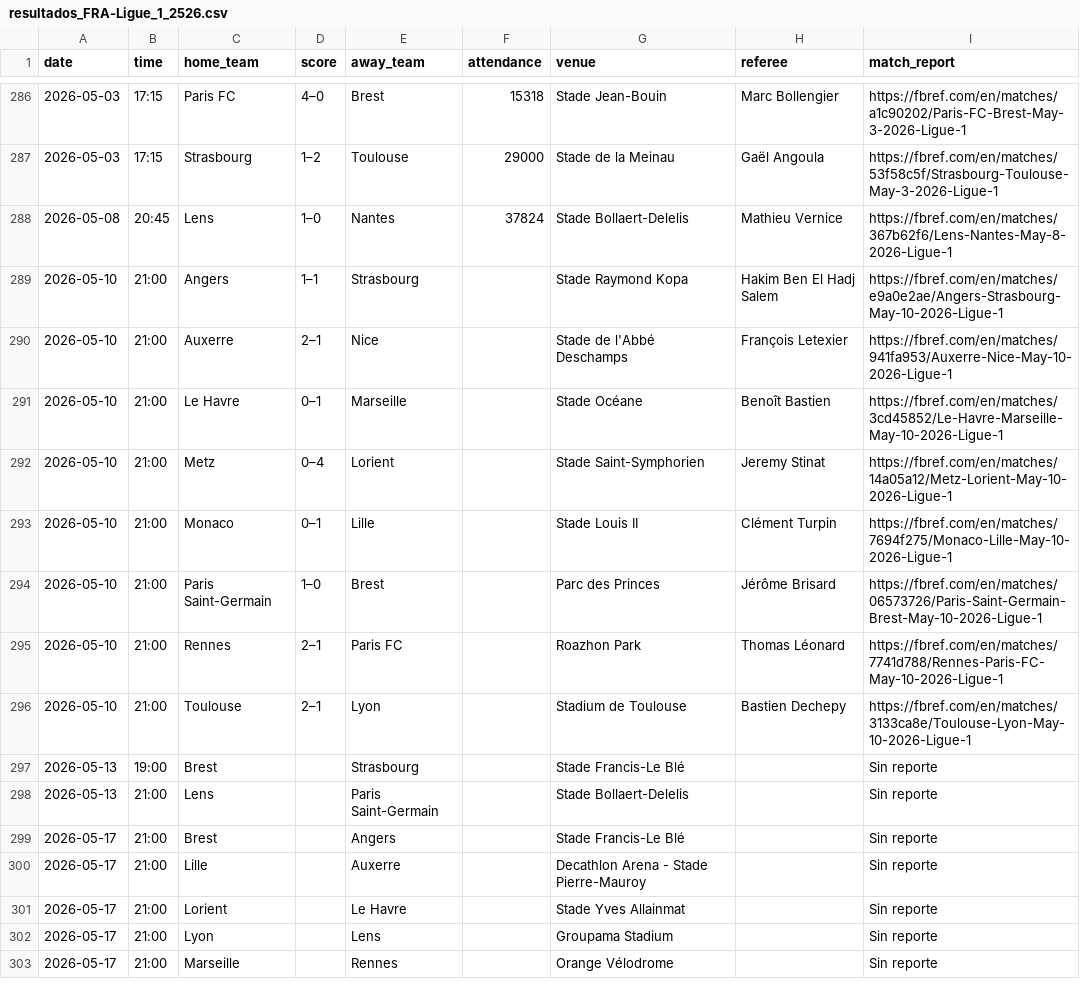
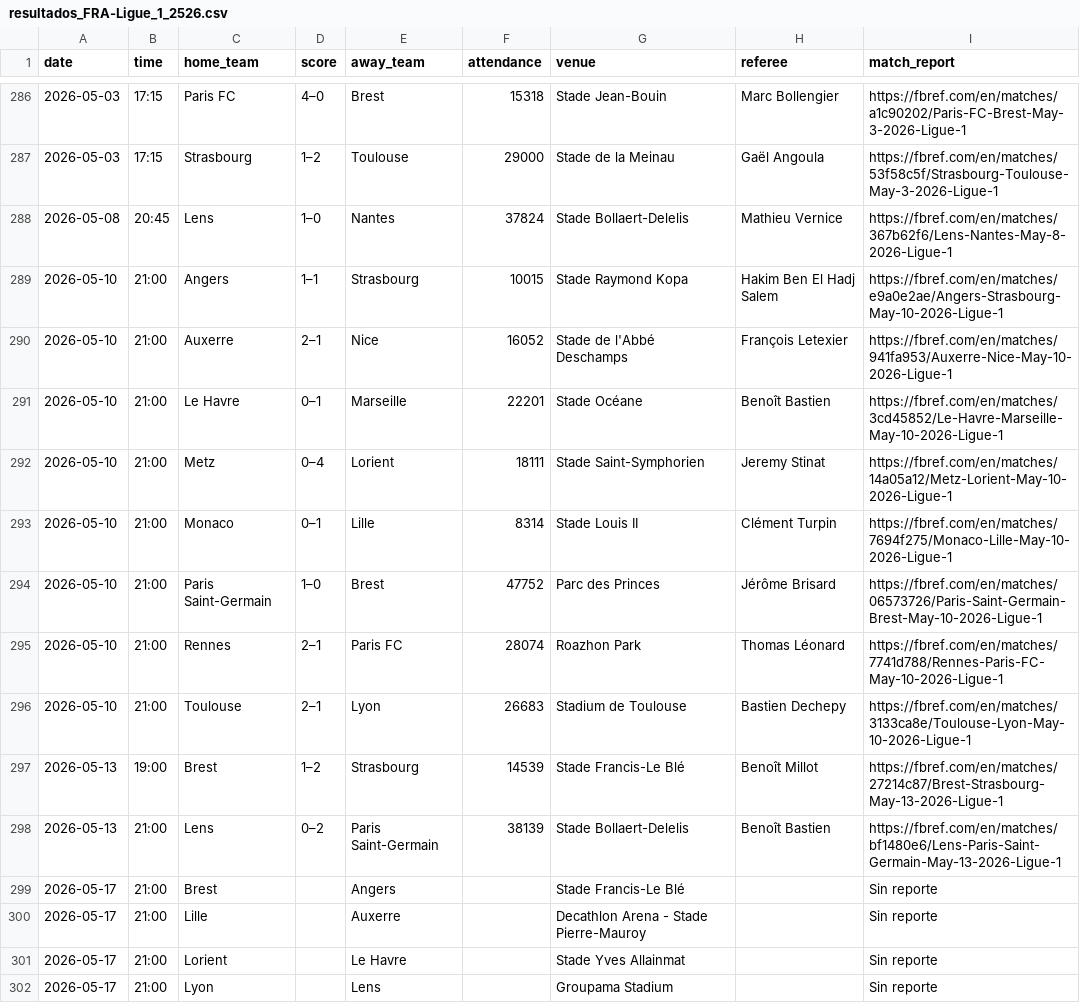
Before and after one commit to Sergio0032/Los-quesos, a CSV file: datos_resultados/resultados_FRA-Ligue_1_2526.csv, drawn as a sheet; only a part is shown, gaps mark what is left out; the shorter side is filled out with more unchanged rows.

```diff
--- a/datos_resultados/resultados_FRA-Ligue_1_2526.csv
+++ b/datos_resultados/resultados_FRA-Ligue_1_2526.csv
@@ -288,12 +288,12 @@
 2026-05-08,20:45,Lens,1–0,Nantes,37824,Stade Bollaert-Delelis,Mathieu Vernice,https://fbref.com/en/matches/367b62f6/Lens-Nantes-May-8-2026-Ligue-1
-2026-05-10,21:00,Angers,1–1,Strasbourg,,Stade Raymond Kopa,Hakim Ben El Hadj Salem,https://fbref.com/en/matches/e9a0e2ae/Angers-Strasbourg-May-10-2026-Ligue-1
-2026-05-10,21:00,Auxerre,2–1,Nice,,Stade de l'Abbé Deschamps,François Letexier,https://fbref.com/en/matches/941fa953/Auxerre-Nice-May-10-2026-Ligue-1
-2026-05-10,21:00,Le Havre,0–1,Marseille,,Stade Océane,Benoît Bastien,https://fbref.com/en/matches/3cd45852/Le-Havre-Marseille-May-10-2026-Ligue-1
-2026-05-10,21:00,Metz,0–4,Lorient,,Stade Saint-Symphorien,Jeremy Stinat,https://fbref.com/en/matches/14a05a12/Metz-Lorient-May-10-2026-Ligue-1
-2026-05-10,21:00,Monaco,0–1,Lille,,Stade Louis II,Clément Turpin,https://fbref.com/en/matches/7694f275/Monaco-Lille-May-10-2026-Ligue-1
-2026-05-10,21:00,Paris Saint-Germain,1–0,Brest,,Parc des Princes,Jérôme Brisard,https://fbref.com/en/matches/06573726/Paris-Saint-Germain-Brest-May-10-2026-Ligue-1
-2026-05-10,21:00,Rennes,2–1,Paris FC,,Roazhon Park,Thomas Léonard,https://fbref.com/en/matches/7741d788/Rennes-Paris-FC-May-10-2026-Ligue-1
-2026-05-10,21:00,Toulouse,2–1,Lyon,,Stadium de Toulouse,Bastien Dechepy,https://fbref.com/en/matches/3133ca8e/Toulouse-Lyon-May-10-2026-Ligue-1
-2026-05-13,19:00,Brest,,Strasbourg,,Stade Francis-Le Blé,,Sin reporte
-2026-05-13,21:00,Lens,,Paris Saint-Germain,,Stade Bollaert-Delelis,,Sin reporte
+2026-05-10,21:00,Angers,1–1,Strasbourg,10015,Stade Raymond Kopa,Hakim Ben El Hadj Salem,https://fbref.com/en/matches/e9a0e2ae/Angers-Strasbourg-May-10-2026-Ligue-1
+2026-05-10,21:00,Auxerre,2–1,Nice,16052,Stade de l'Abbé Deschamps,François Letexier,https://fbref.com/en/matches/941fa953/Auxerre-Nice-May-10-2026-Ligue-1
+2026-05-10,21:00,Le Havre,0–1,Marseille,22201,Stade Océane,Benoît Bastien,https://fbref.com/en/matches/3cd45852/Le-Havre-Marseille-May-10-2026-Ligue-1
+2026-05-10,21:00,Metz,0–4,Lorient,18111,Stade Saint-Symphorien,Jeremy Stinat,https://fbref.com/en/matches/14a05a12/Metz-Lorient-May-10-2026-Ligue-1
+2026-05-10,21:00,Monaco,0–1,Lille,8314,Stade Louis II,Clément Turpin,https://fbref.com/en/matches/7694f275/Monaco-Lille-May-10-2026-Ligue-1
+2026-05-10,21:00,Paris Saint-Germain,1–0,Brest,47752,Parc des Princes,Jérôme Brisard,https://fbref.com/en/matches/06573726/Paris-Saint-Germain-Brest-May-10-2026-Ligue-1
+2026-05-10,21:00,Rennes,2–1,Paris FC,28074,Roazhon Park,Thomas Léonard,https://fbref.com/en/matches/7741d788/Rennes-Paris-FC-May-10-2026-Ligue-1
+2026-05-10,21:00,Toulouse,2–1,Lyon,26683,Stadium de Toulouse,Bastien Dechepy,https://fbref.com/en/matches/3133ca8e/Toulouse-Lyon-May-10-2026-Ligue-1
+2026-05-13,19:00,Brest,1–2,Strasbourg,14539,Stade Francis-Le Blé,Benoît Millot,https://fbref.com/en/matches/27214c87/Brest-Strasbourg-May-13-2026-Ligue-1
+2026-05-13,21:00,Lens,0–2,Paris Saint-Germain,38139,Stade Bollaert-Delelis,Benoît Bastien,https://fbref.com/en/matches/bf1480e6/Lens-Paris-Saint-Germain-May-13-2026-Ligue-1
 2026-05-17,21:00,Brest,,Angers,,Stade Francis-Le Blé,,Sin reporte
```
Also changed, not shown: datos_resultados/resultados_ENG-Premier_League_2526.csv, datos_resultados/resultados_ESP-La_Liga_2526.csv, 2 other files.
